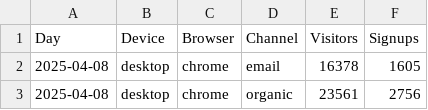
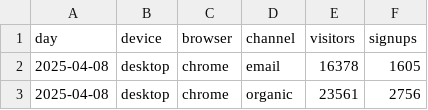
Before and after one commit to ehaavindberman/Analytics-training, a CSV file: public/scenarios/scenario1.csv, drawn as a sheet; only a part is shown; removed rows and columns are numbered as before the commit, all else as after; the diff names each change by its address in the sheet, - before the commit and + after, or states it on an @@ line.

Commit message:
Dynamic y axes and breakdowns
Wow this is a big one, but had to make a lot of things more flexible to make this work, hopefully I did it well enough that it'll work for the new scenarios

```diff
--- a/public/scenarios/scenario1.csv
+++ b/public/scenarios/scenario1.csv
-row 1: Day | Device | Browser | Channel | Visitors | Signups
+row 1: day | device | browser | channel | visitors | signups
```
Also changed, not shown: public/scenarios/scenario2.csv, public/scenarios/scenario3.csv, 15 other files.
